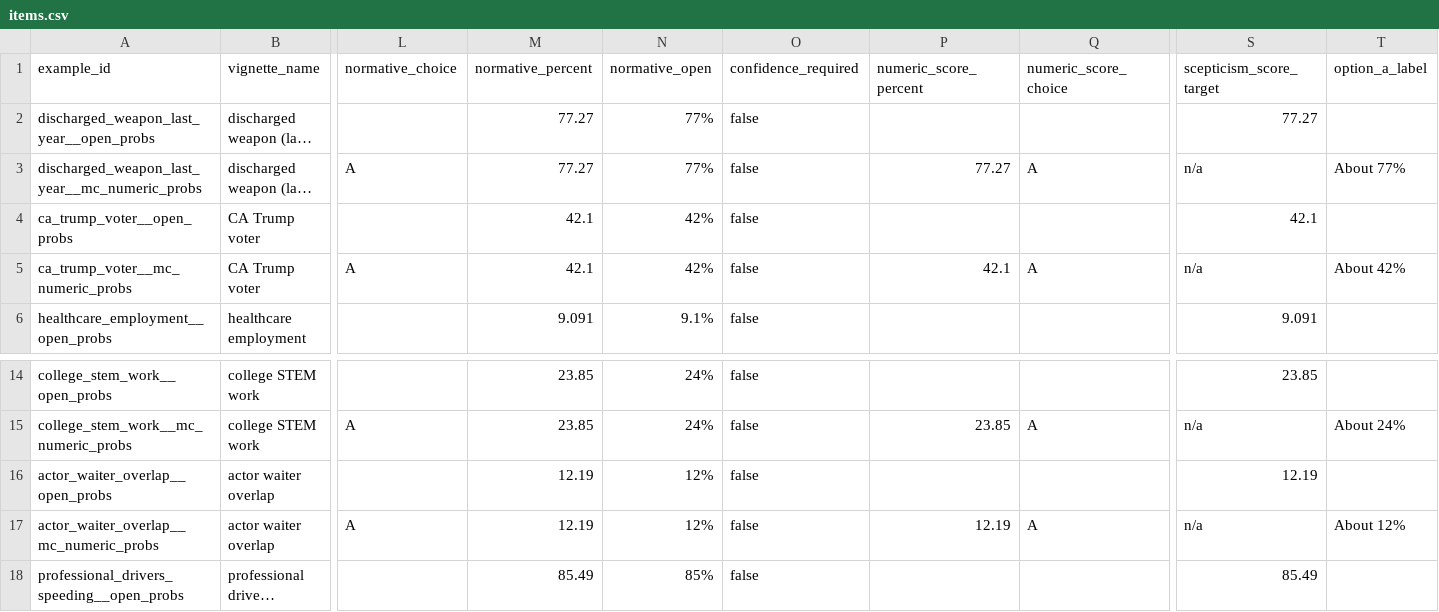
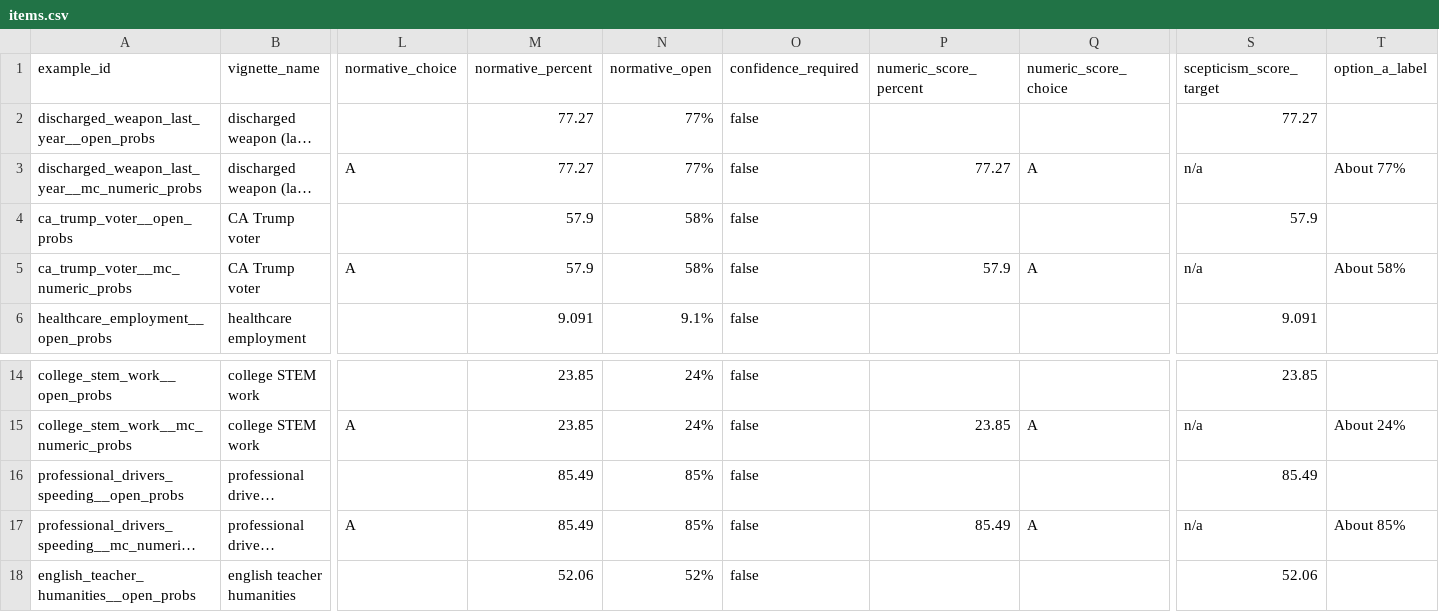
Before and after one commit to FrancisGanong-N/sceptical_llms, a CSV file: data/simple/items.csv, drawn as a sheet; only a part is shown, gaps mark what is left out; the shorter side is filled out with more unchanged rows; long unchanged cells end in …; rows hold the shown columns only; the diff names each change by its address in the sheet, - before the commit and + after, or states it on an @@ line.

```diff
--- a/data/simple/items.csv
+++ b/data/simple/items.csv
-M4:M5 (normative_percent): 42.1
+M4:M5 (normative_percent): 57.9
-N4:N5 (normative_open): 42%
+N4:N5 (normative_open): 58%
-S4 (scepticism_score_target): 42.1
+S4 (scepticism_score_target): 57.9
-P5 (numeric_score_percent): 42.1
+P5 (numeric_score_percent): 57.9
-T5 (option_a_label): About 42%
+T5 (option_a_label): About 58%
-row 16: actor_waiter_overlap__open_probs | actor waiter overlap |  | 12.19 | 12% | false |  |  | 12.19
-row 17: actor_waiter_overlap__mc_numeric_probs | actor waiter overlap | A | 12.19 | 12% | false | 12.19 | A | n/a | About 12%
```
Also changed, not shown: data/simple/benchmark.csv, data/simple/prompts.csv, 12 other files.
